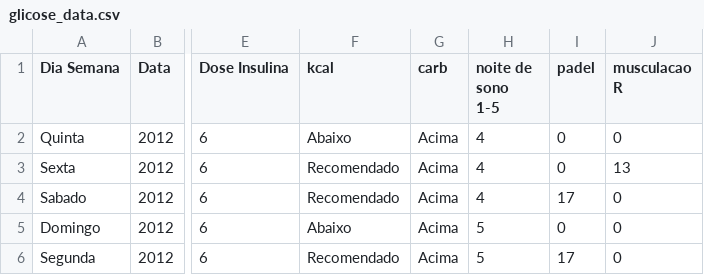
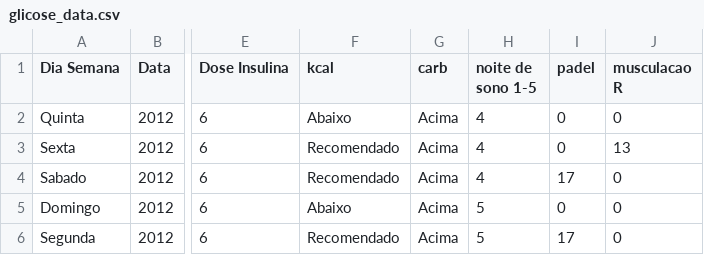
Before and after one commit to alexandrezamberlan/python-cienciadados, a CSV file: 3_dados_para_manipulacao/glicose_data.csv, drawn as a sheet; only a part is shown, gaps mark what is left out; ↵ is a line break in a cell; the diff names each change by its address in the sheet, - before the commit and + after, or states it on an @@ line.

Commit message:
Update glicose_data.csv

```diff
--- a/3_dados_para_manipulacao/glicose_data.csv
+++ b/3_dados_para_manipulacao/glicose_data.csv
-H1: noite de sono ↵ 1-5
+H1: noite de sono 1-5
```
